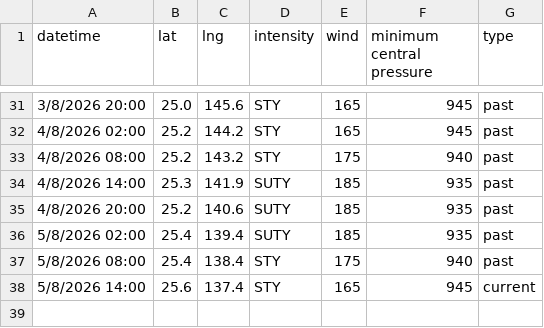
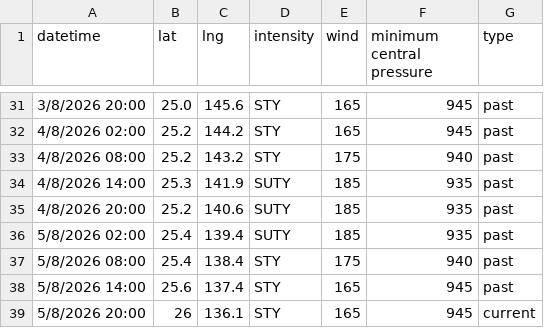
Before and after one commit to zax41006-bot/GHMWS-TC-GIS, a CSV file: past_track_B.csv, drawn as a sheet; only a part is shown, gaps mark what is left out.

```diff
--- a/past_track_B.csv
+++ b/past_track_B.csv
@@ -37,2 +37,3 @@ datetime,lat,lng,intensity,wind,minimum central pressure,type
 5/8/2026 08:00,25.4,138.4,STY,175,940,past
-5/8/2026 14:00,25.6,137.4,STY,165,945,current
+5/8/2026 14:00,25.6,137.4,STY,165,945,past
+5/8/2026 20:00,26,136.1,STY,165,945,current
```
Also changed, not shown: forecast_track_B.csv.
